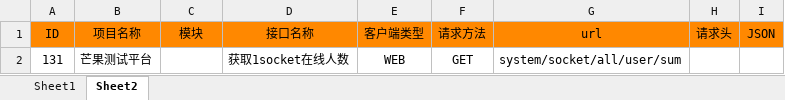
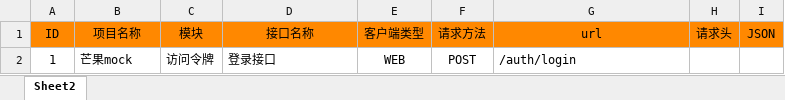
Before and after one commit to maopengg/MangoPytest, an Excel workbook: sources/excel/接口信息.xlsx, sheet Sheet2, drawn as a sheet; values as stored, in another font and other column widths than the file's, no borders; removed rows and columns are numbered as before the commit, all else as after; the diff names each change by its address in the sheet, - before the commit and + after, or states it on an @@ line.

```diff
--- a/sources/excel/接口信息.xlsx (sheet Sheet2)
+++ b/sources/excel/接口信息.xlsx (sheet Sheet2)
-sheet tab: Sheet1
-row 2: 131 | 芒果测试平台 |  | 获取1socket在线人数 | WEB | GET | system/socket/all/user/sum
+row 2: 1 | 芒果mock | 访问令牌 | 登录接口 | WEB | POST | /auth/login
```
Also changed, not shown: sources/excel/API测试用例.xlsx, sources/excel/UI测试用例.xlsx, 13 other files.
